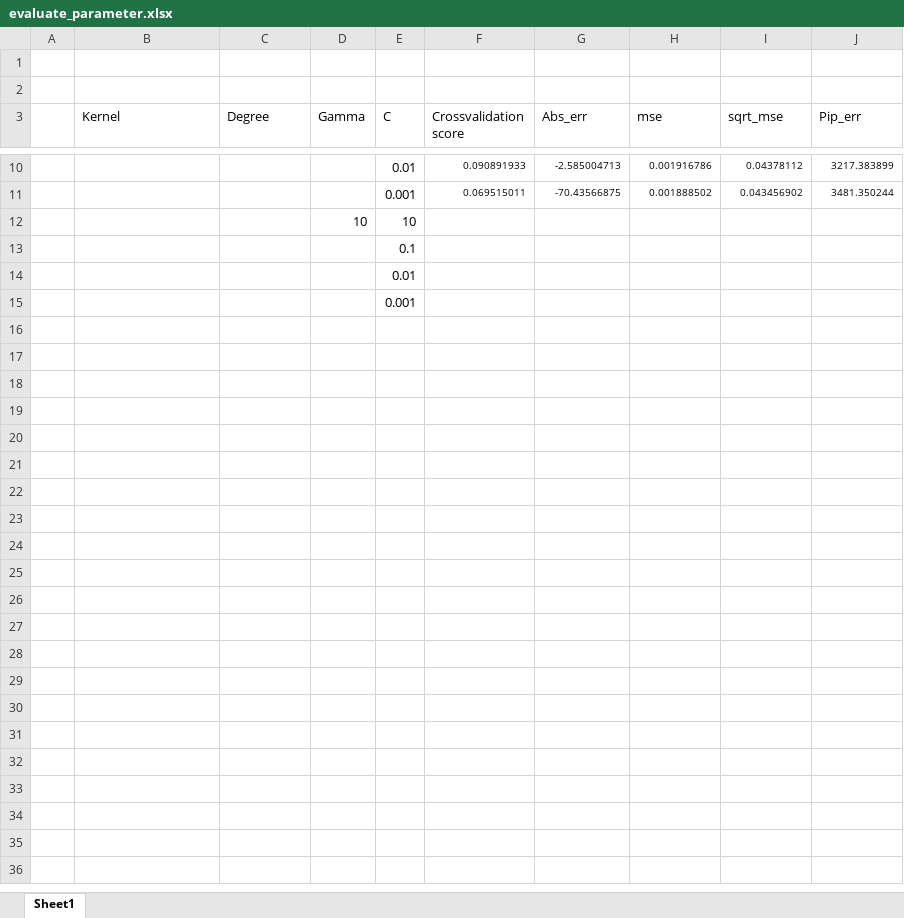
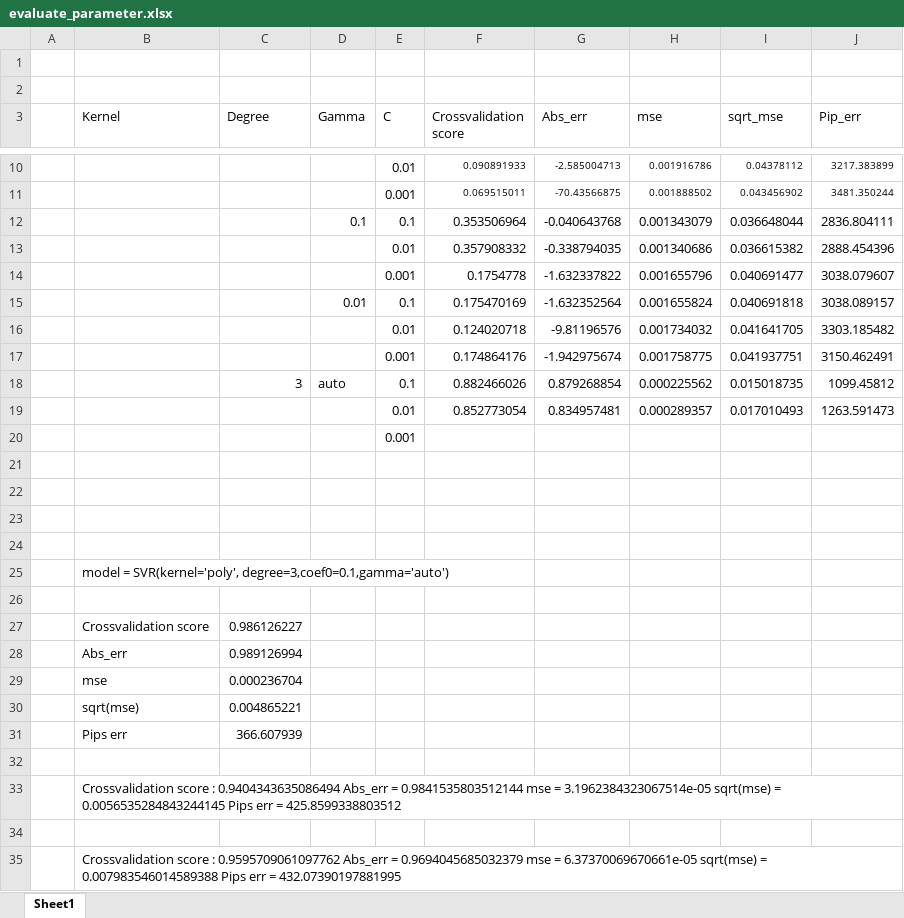
Before and after one commit to pannawit2541/Forex-Trend-Prediction, an Excel workbook: dataset/evaluate_parameter.xlsx, sheet Sheet1, drawn as a sheet; only a part is shown, gaps mark what is left out; values as stored, in another font and other column widths than the file's, no borders; removed rows and columns are numbered as before the commit, all else as after; the diff names each change by its address in the sheet, - before the commit and + after, or states it on an @@ line.

Commit message:
test kernel

```diff
--- a/dataset/evaluate_parameter.xlsx (sheet Sheet1)
+++ b/dataset/evaluate_parameter.xlsx (sheet Sheet1)
-row 12:  |  |  | 10 | 10
-row 13:  |  |  |  | 0.1
-row 14:  |  |  |  | 0.01
+row 12:  |  |  | 0.1 | 0.1 | 0.353506964 | -0.040643768 | 0.001343079 | 0.036648044 | 2836.804111
+row 13:  |  |  |  | 0.01 | 0.357908332 | -0.338794035 | 0.001340686 | 0.036615382 | 2888.454396
+row 14:  |  |  |  | 0.001 | 0.1754778 | -1.632337822 | 0.001655796 | 0.040691477 | 3038.079607
+row 15:  |  |  | 0.01 | 0.1 | 0.175470169 | -1.632352564 | 0.001655824 | 0.040691818 | 3038.089157
+row 16:  |  |  |  | 0.01 | 0.124020718 | -9.81196576 | 0.001734032 | 0.041641705 | 3303.185482
+row 17:  |  |  |  | 0.001 | 0.174864176 | -1.942975674 | 0.001758775 | 0.041937751 | 3150.462491
+row 18:  |  | 3 | auto | 0.1 | 0.882466026 | 0.879268854 | 0.000225562 | 0.015018735 | 1099.45812
+row 19:  |  |  |  | 0.01 | 0.852773054 | 0.834957481 | 0.000289357 | 0.017010493 | 1263.591473
+row 21: (empty)
+row 22: (empty)
+row 23: (empty)
+row 24: (empty)
+row 25:  | model = SVR(kernel='poly', degree=3,coef0=0.1,gamma='auto')
+row 26: (empty)
+row 27:  | Crossvalidation score | 0.986126227
+row 28:  | Abs_err | 0.989126994
+row 29:  | mse | 0.000236704
+row 30:  | sqrt(mse) | 0.004865221
+row 31:  | Pips err | 366.607939
+row 32: (empty)
+row 33:  | Crossvalidation score : 0.9404343635086494 Abs_err = 0.9841535803512144 mse = 3.1962384323067514e-05 sqrt(mse) = 0.0056535284843244145 Pips err = 425.8599338803512
+row 34: (empty)
+row 35:  | Crossvalidation score : 0.9595709061097762 Abs_err = 0.9694045685032379 mse = 6.37370069670661e-05 sqrt(mse) = 0.007983546014589388 Pips err = 432.07390197881995
```
Also changed, not shown: 2 other files.
